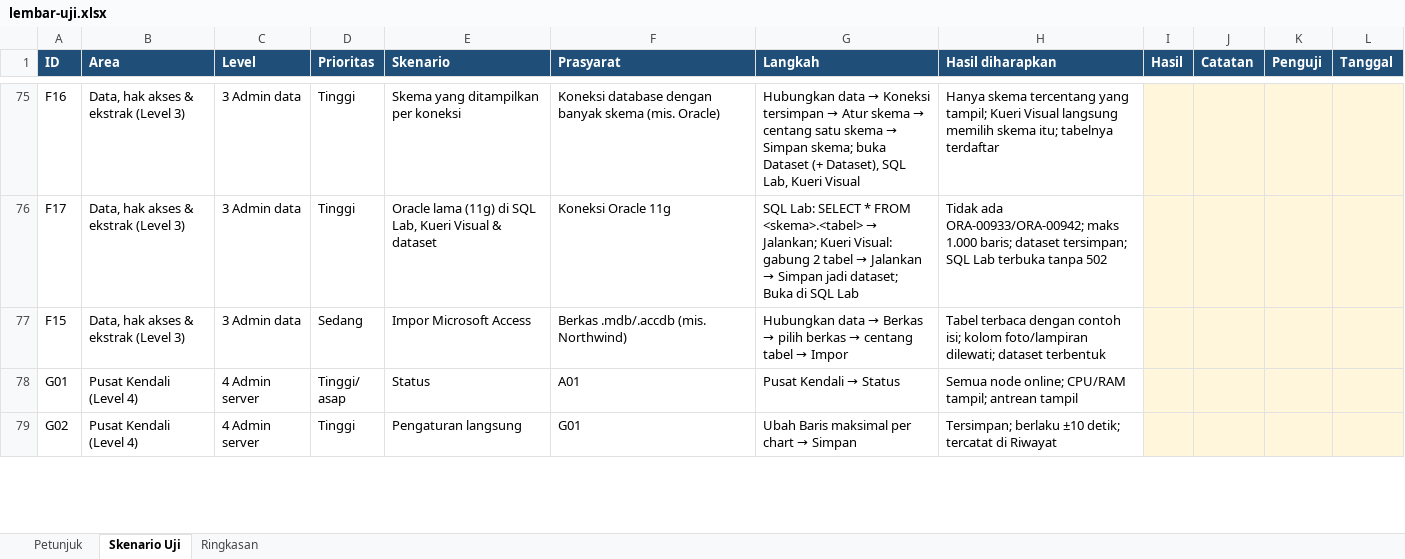
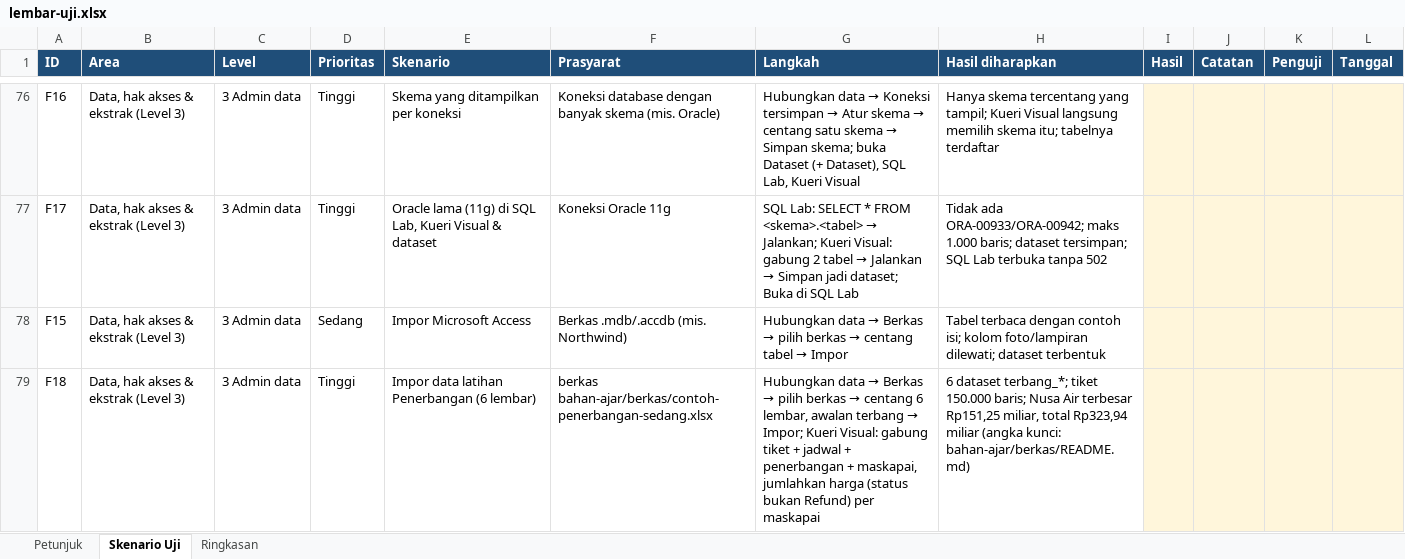
Before and after one commit to rntrn/aldx_superset, an Excel workbook: docs/pengujian/lembar-uji.xlsx, sheet Skenario Uji, drawn as a sheet; only a part is shown, gaps mark what is left out; the shorter side is filled out with more unchanged rows; values as stored, in another font and other column widths than the file's, no borders; conditional formats not drawn; the diff covers the shown part only; the diff names each change by its address in the sheet, - before the commit and + after, or states it on an @@ line.

Commit message:
Selaraskan bahan ajar, tutorial, dokumen, skenario uji & PDF
- Skenario UAT baru (132 total): A15 berkas lisensi, F18 impor data
  Penerbangan, F19 SAP HANA opsional, G12 logo ALDx preset djp, I05 data
  1 juta tiket; lembar-uji.xlsx dibuat ulang
- Dokumen 00, 01, 18, 19, tutorial & bahan ajar Level 3-4: SAP HANA opsional,
  logo ALDx, lisensi, peringatan paket offline tanpa driver berlisensi
- docs/pdf/buat_pdf.py: pembuat ulang semua PDF dari Markdown (sampul,
  daftar isi, bookmark, tautan internal, blok kode lebar diperkecil)
- Semua PDF dibuat ulang (45 berkas); perbaikan judul sampul yang terpotong

```diff
--- a/docs/pengujian/lembar-uji.xlsx (sheet Skenario Uji)
+++ b/docs/pengujian/lembar-uji.xlsx (sheet Skenario Uji)
+row 79: F18 | Data, hak akses & ekstrak (Level 3) | 3 Admin data | Tinggi | Impor data latihan Penerbangan (6 lembar) | berkas bahan-ajar/berkas/contoh-penerbangan-sedang.xlsx | Hubungkan data → Berkas → pilih berkas → centang 6 lembar, awalan terbang → Impor; Kueri Visual: gabung tiket + jadwal + penerbangan + maskapai, jumlahkan harga (status bukan Refund) per maskapai | 6 dataset terbang_*; tiket 150.000 baris; Nusa Air terbesar Rp151,25 miliar, total Rp323,94 miliar (angka kunci: bahan-ajar/berkas/README.md)
```
Also changed, not shown: 4 added rows elsewhere in this sheet, sheet Ringkasan, 57 other files.
